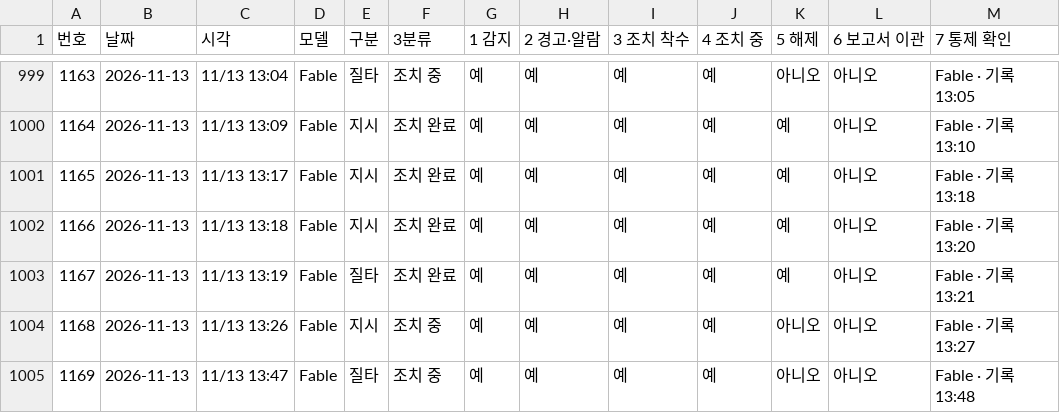
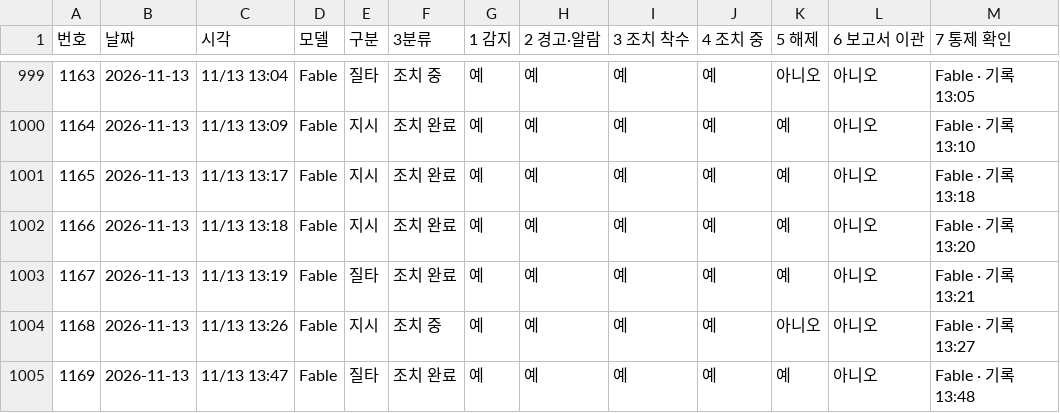
Before and after one commit to Kimsoowhan/hiven-ai-site, a TSV file: cowork/ctl/action_lifecycle.tsv, drawn as a sheet; only a part is shown, gaps mark what is left out; the diff names each change by its address in the sheet, - before the commit and + after, or states it on an @@ line.

```diff
--- a/cowork/ctl/action_lifecycle.tsv
+++ b/cowork/ctl/action_lifecycle.tsv
-F1005 (3분류): 조치 중
+F1005 (3분류): 조치 완료
-K1005 (5 해제): 아니오
+K1005 (5 해제): 예
```
Also changed, not shown: cowork/ctl/model_control_history.tsv, 2 other files.
